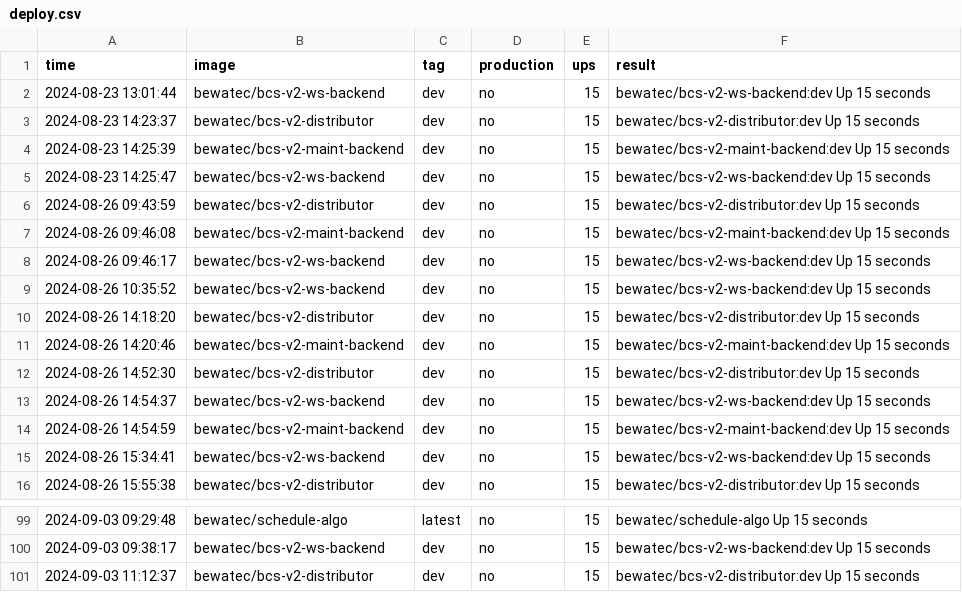
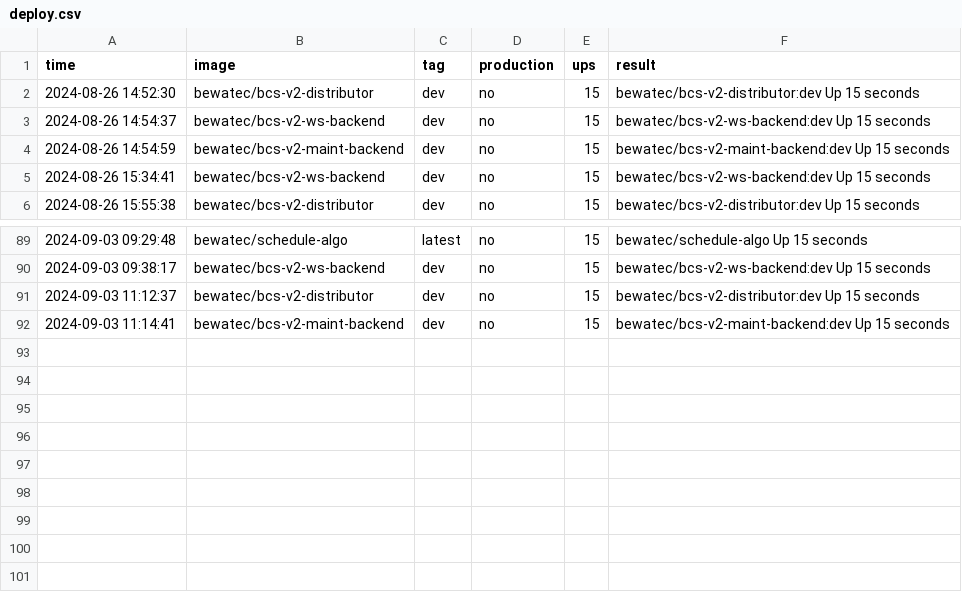
Before and after one commit to bwtps/robot-logger, a CSV file: deploy.csv, drawn as a sheet; only a part is shown, gaps mark what is left out.

Commit message:
chore: robot push log for bewatec/bcs-v2-maint-backend ...

```diff
--- a/deploy.csv
+++ b/deploy.csv
@@ -1,12 +1,2 @@
 time,image,tag,production,ups,result		
-2024-08-23 13:01:44,bewatec/bcs-v2-ws-backend,dev,no,15,bewatec/bcs-v2-ws-backend:dev Up 15 seconds
-2024-08-23 14:23:37,bewatec/bcs-v2-distributor,dev,no,15,bewatec/bcs-v2-distributor:dev Up 15 seconds
-2024-08-23 14:25:39,bewatec/bcs-v2-maint-backend,dev,no,15,bewatec/bcs-v2-maint-backend:dev Up 15 seconds
-2024-08-23 14:25:47,bewatec/bcs-v2-ws-backend,dev,no,15,bewatec/bcs-v2-ws-backend:dev Up 15 seconds
-2024-08-26 09:43:59,bewatec/bcs-v2-distributor,dev,no,15,bewatec/bcs-v2-distributor:dev Up 15 seconds
-2024-08-26 09:46:08,bewatec/bcs-v2-maint-backend,dev,no,15,bewatec/bcs-v2-maint-backend:dev Up 15 seconds
-2024-08-26 09:46:17,bewatec/bcs-v2-ws-backend,dev,no,15,bewatec/bcs-v2-ws-backend:dev Up 15 seconds
-2024-08-26 10:35:52,bewatec/bcs-v2-ws-backend,dev,no,15,bewatec/bcs-v2-ws-backend:dev Up 15 seconds
-2024-08-26 14:18:20,bewatec/bcs-v2-distributor,dev,no,15,bewatec/bcs-v2-distributor:dev Up 15 seconds
-2024-08-26 14:20:46,bewatec/bcs-v2-maint-backend,dev,no,15,bewatec/bcs-v2-maint-backend:dev Up 15 seconds
 2024-08-26 14:52:30,bewatec/bcs-v2-distributor,dev,no,15,bewatec/bcs-v2-distributor:dev Up 15 seconds
@@ -101 +91,2 @@ time,image,tag,production,ups,result
 2024-09-03 11:12:37,bewatec/bcs-v2-distributor,dev,no,15,bewatec/bcs-v2-distributor:dev Up 15 seconds
+2024-09-03 11:14:41,bewatec/bcs-v2-maint-backend,dev,no,15,bewatec/bcs-v2-maint-backend:dev Up 15 seconds
```
